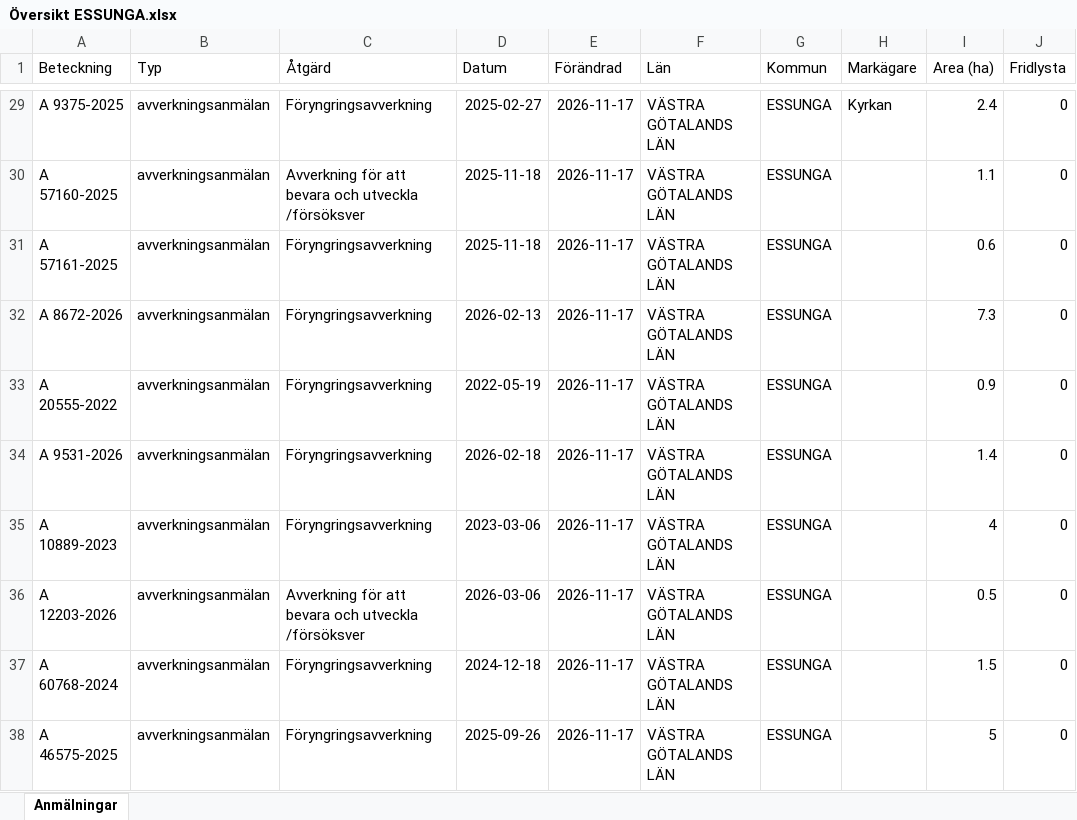
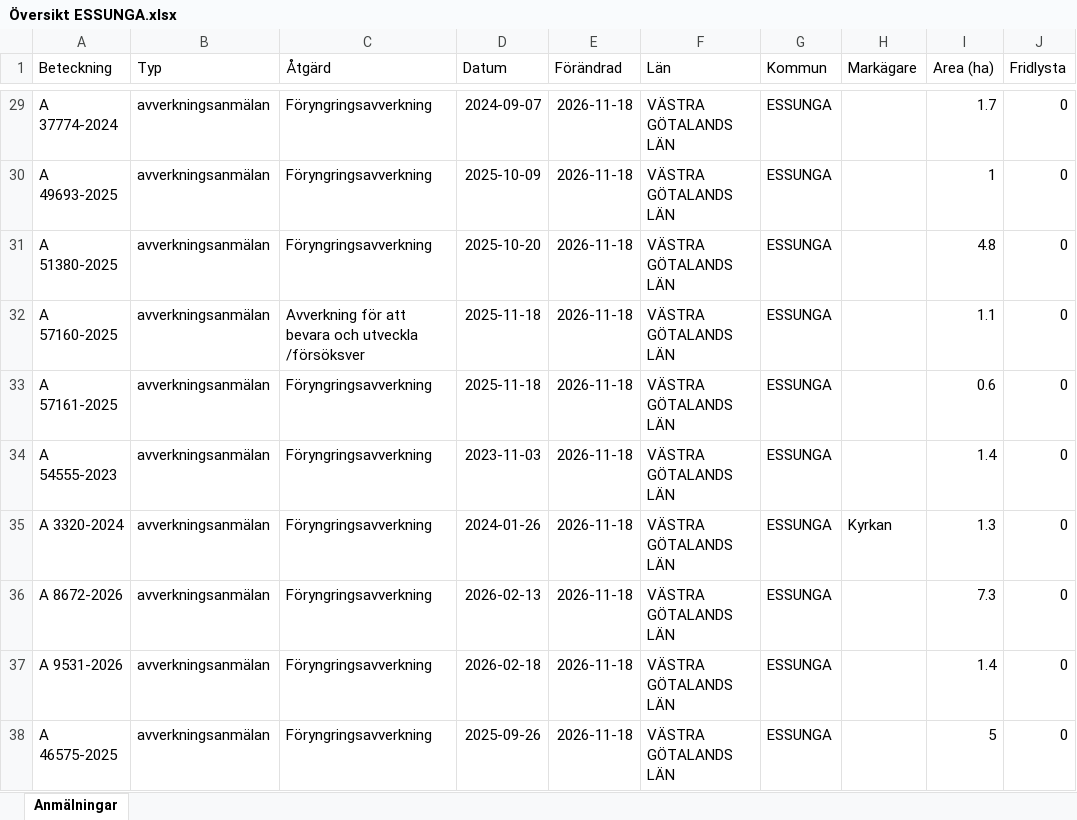
Before and after one commit to klasma/Logging_1445, an Excel workbook: Översikt ESSUNGA.xlsx, sheet Anmälningar, drawn as a sheet; only a part is shown, gaps mark what is left out; values as stored, in another font and other column widths than the file's, no borders; the diff covers the shown part only; the diff names each change by its address in the sheet, - before the commit and + after, or states it on an @@ line.

```diff
--- a/Översikt ESSUNGA.xlsx (sheet Anmälningar)
+++ b/Översikt ESSUNGA.xlsx (sheet Anmälningar)
-A29 (Beteckning): A 9375-2025
+A29 (Beteckning): A 37774-2024
-D29 (Datum): 2025-02-27
+D29 (Datum): 2024-09-07
-E29:E38 (Förändrad): 2026-11-17
+E29:E38 (Förändrad): 2026-11-18
-H29 (Markägare): Kyrkan
+H29 (Markägare): (empty)
-I29 (Area (ha)): 2.4
+I29 (Area (ha)): 1.7
-A30 (Beteckning): A 57160-2025
+A30 (Beteckning): A 49693-2025
-C30 (Åtgärd): Avverkning för att bevara och utveckla /försöksver
+C30 (Åtgärd): Föryngringsavverkning
-D30 (Datum): 2025-11-18
+D30 (Datum): 2025-10-09
-I30 (Area (ha)): 1.1
+I30 (Area (ha)): 1
-A31 (Beteckning): A 57161-2025
+A31 (Beteckning): A 51380-2025
-D31 (Datum): 2025-11-18
+D31 (Datum): 2025-10-20
-I31 (Area (ha)): 0.6
+I31 (Area (ha)): 4.8
-A32 (Beteckning): A 8672-2026
+A32 (Beteckning): A 57160-2025
-C32 (Åtgärd): Föryngringsavverkning
+C32 (Åtgärd): Avverkning för att bevara och utveckla /försöksver
-D32 (Datum): 2026-02-13
+D32 (Datum): 2025-11-18
-I32 (Area (ha)): 7.3
+I32 (Area (ha)): 1.1
-A33 (Beteckning): A 20555-2022
+A33 (Beteckning): A 57161-2025
-D33 (Datum): 2022-05-19
+D33 (Datum): 2025-11-18
-I33 (Area (ha)): 0.9
+I33 (Area (ha)): 0.6
-A34 (Beteckning): A 9531-2026
+A34 (Beteckning): A 54555-2023
-D34 (Datum): 2026-02-18
+D34 (Datum): 2023-11-03
-A35 (Beteckning): A 10889-2023
+A35 (Beteckning): A 3320-2024
-D35 (Datum): 2023-03-06
+D35 (Datum): 2024-01-26
-H35 (Markägare): (empty)
+H35 (Markägare): Kyrkan
-I35 (Area (ha)): 4
+I35 (Area (ha)): 1.3
-A36 (Beteckning): A 12203-2026
+A36 (Beteckning): A 8672-2026
-C36 (Åtgärd): Avverkning för att bevara och utveckla /försöksver
+C36 (Åtgärd): Föryngringsavverkning
-D36 (Datum): 2026-03-06
+D36 (Datum): 2026-02-13
-I36 (Area (ha)): 0.5
+I36 (Area (ha)): 7.3
-A37 (Beteckning): A 60768-2024
+A37 (Beteckning): A 9531-2026
-D37 (Datum): 2024-12-18
+D37 (Datum): 2026-02-18
-I37 (Area (ha)): 1.5
+I37 (Area (ha)): 1.4
```
Also changed, not shown: 322 edited cells elsewhere in this sheet, artfynd/A 3563-2024 artfynd.xlsx, artfynd/A 40387-2026 artfynd.xlsx, 15 other files.
